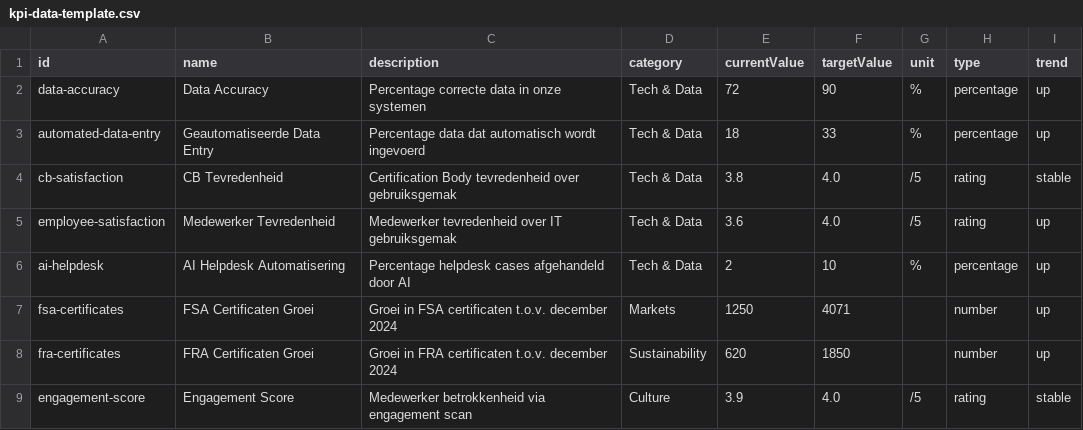
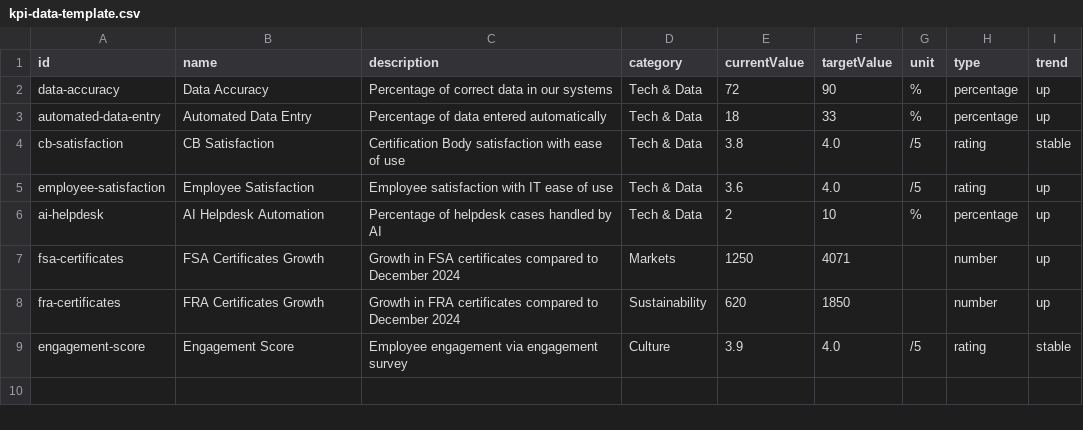
Before and after one commit to rvd-gmpplus/dashboard, a CSV file: kpi-data-template.csv, drawn as a sheet.

```diff
--- a/kpi-data-template.csv
+++ b/kpi-data-template.csv
@@ -1,9 +1,9 @@
 id,name,description,category,currentValue,targetValue,unit,type,trend
-data-accuracy,Data Accuracy,Percentage correcte data in onze systemen,Tech & Data,72,90,%,percentage,up
-automated-data-entry,Geautomatiseerde Data Entry,Percentage data dat automatisch wordt ingevoerd,Tech & Data,18,33,%,percentage,up
-cb-satisfaction,CB Tevredenheid,Certification Body tevredenheid over gebruiksgemak,Tech & Data,3.8,4.0,/5,rating,stable
-employee-satisfaction,Medewerker Tevredenheid,Medewerker tevredenheid over IT gebruiksgemak,Tech & Data,3.6,4.0,/5,rating,up
-ai-helpdesk,AI Helpdesk Automatisering,Percentage helpdesk cases afgehandeld door AI,Tech & Data,2,10,%,percentage,up
-fsa-certificates,FSA Certificaten Groei,Groei in FSA certificaten t.o.v. december 2024,Markets,1250,4071,,number,up
-fra-certificates,FRA Certificaten Groei,Groei in FRA certificaten t.o.v. december 2024,Sustainability,620,1850,,number,up
-engagement-score,Engagement Score,Medewerker betrokkenheid via engagement scan,Culture,3.9,4.0,/5,rating,stable
+data-accuracy,Data Accuracy,Percentage of correct data in our systems,Tech & Data,72,90,%,percentage,up
+automated-data-entry,Automated Data Entry,Percentage of data entered automatically,Tech & Data,18,33,%,percentage,up
+cb-satisfaction,CB Satisfaction,Certification Body satisfaction with ease of use,Tech & Data,3.8,4.0,/5,rating,stable
+employee-satisfaction,Employee Satisfaction,Employee satisfaction with IT ease of use,Tech & Data,3.6,4.0,/5,rating,up
+ai-helpdesk,AI Helpdesk Automation,Percentage of helpdesk cases handled by AI,Tech & Data,2,10,%,percentage,up
+fsa-certificates,FSA Certificates Growth,Growth in FSA certificates compared to December 2024,Markets,1250,4071,,number,up
+fra-certificates,FRA Certificates Growth,Growth in FRA certificates compared to December 2024,Sustainability,620,1850,,number,up
+engagement-score,Engagement Score,Employee engagement via engagement survey,Culture,3.9,4.0,/5,rating,stable
```
Also changed, not shown: 4 other files.
